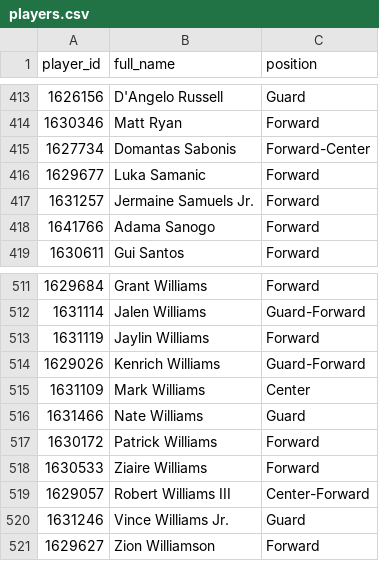
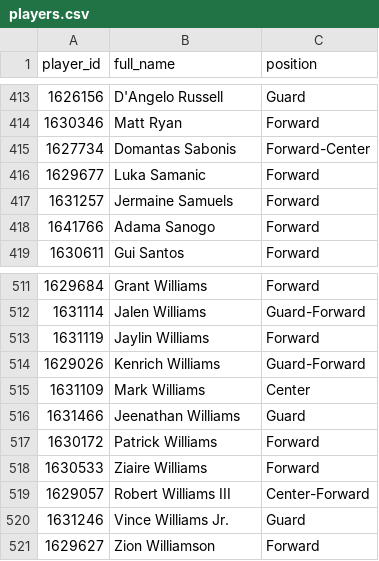
Before and after one commit to DanielMillward/NBADataScraper, a CSV file: players.csv, drawn as a sheet; only a part is shown, gaps mark what is left out.

```diff
--- a/players.csv
+++ b/players.csv
@@ -416,3 +416,3 @@ player_id,full_name,position
 1629677,Luka Samanic,Forward
-1631257,Jermaine Samuels Jr.,Forward
+1631257,Jermaine Samuels,Forward
 1641766,Adama Sanogo,Forward
@@ -515,3 +515,3 @@ player_id,full_name,position
 1631109,Mark Williams,Center
-1631466,Nate Williams,Guard
+1631466,Jeenathan Williams,Guard
 1630172,Patrick Williams,Forward
```
Also changed, not shown: 7 other files.
